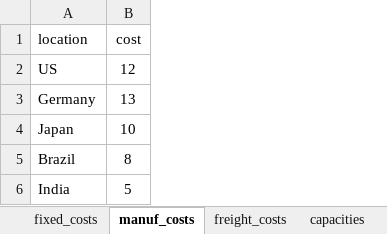
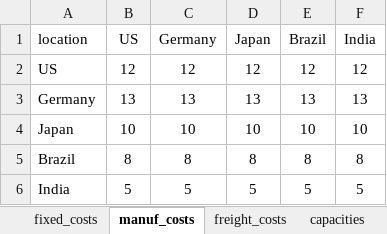
Before and after one commit to nsydn/isu_kis_okulu, an Excel workbook: data.xlsx, sheet manuf_costs, drawn as a sheet; values as stored, in another font and other column widths than the file's, no borders; the diff names each change by its address in the sheet, - before the commit and + after, or states it on an @@ line.

```diff
--- a/data.xlsx (sheet manuf_costs)
+++ b/data.xlsx (sheet manuf_costs)
+column C (Germany), rows 2-6: 12 | 13 | 10 | 8 | 5
+column D (Japan), rows 2-6: 12 | 13 | 10 | 8 | 5
+column E (Brazil), rows 2-6: 12 | 13 | 10 | 8 | 5
+column F (India), rows 2-6: 12 | 13 | 10 | 8 | 5
-B1: cost
+B1: US
```
Also changed, not shown: 5 other files.
